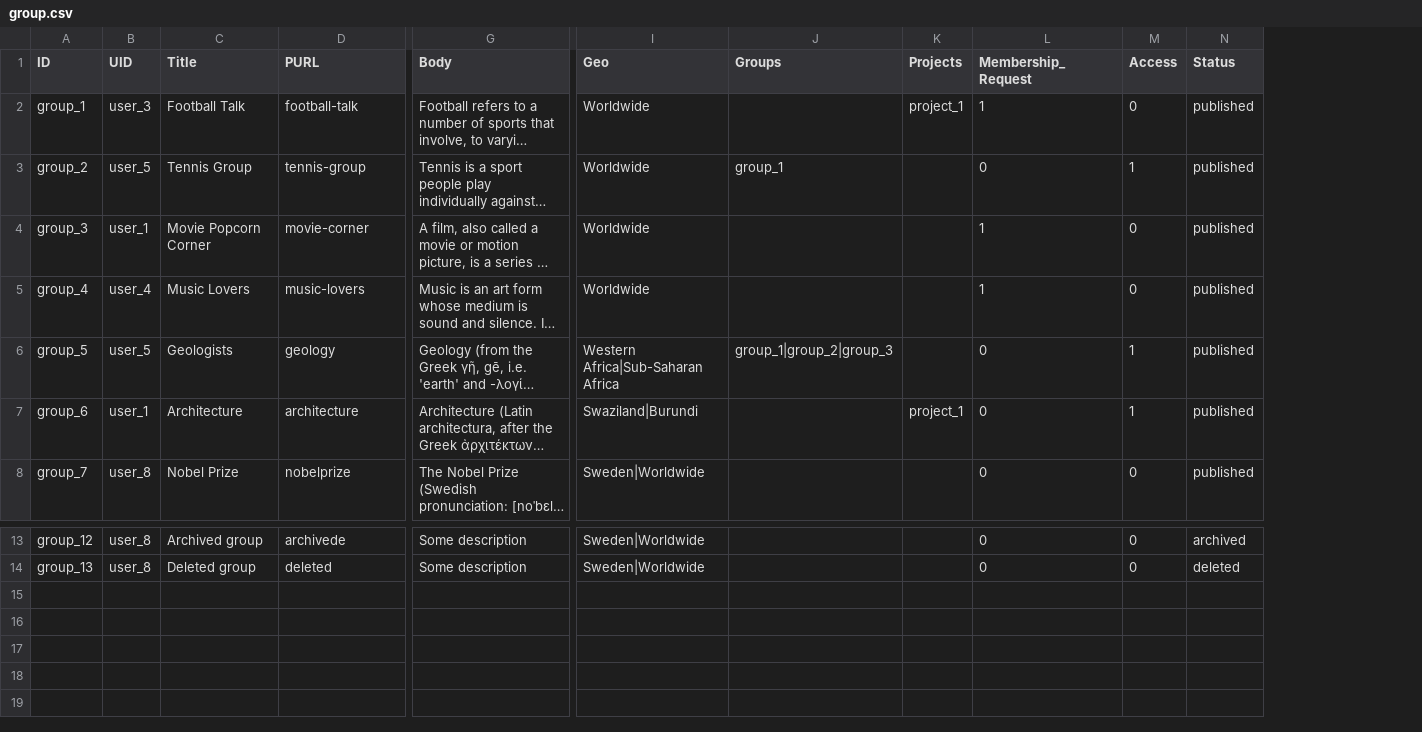
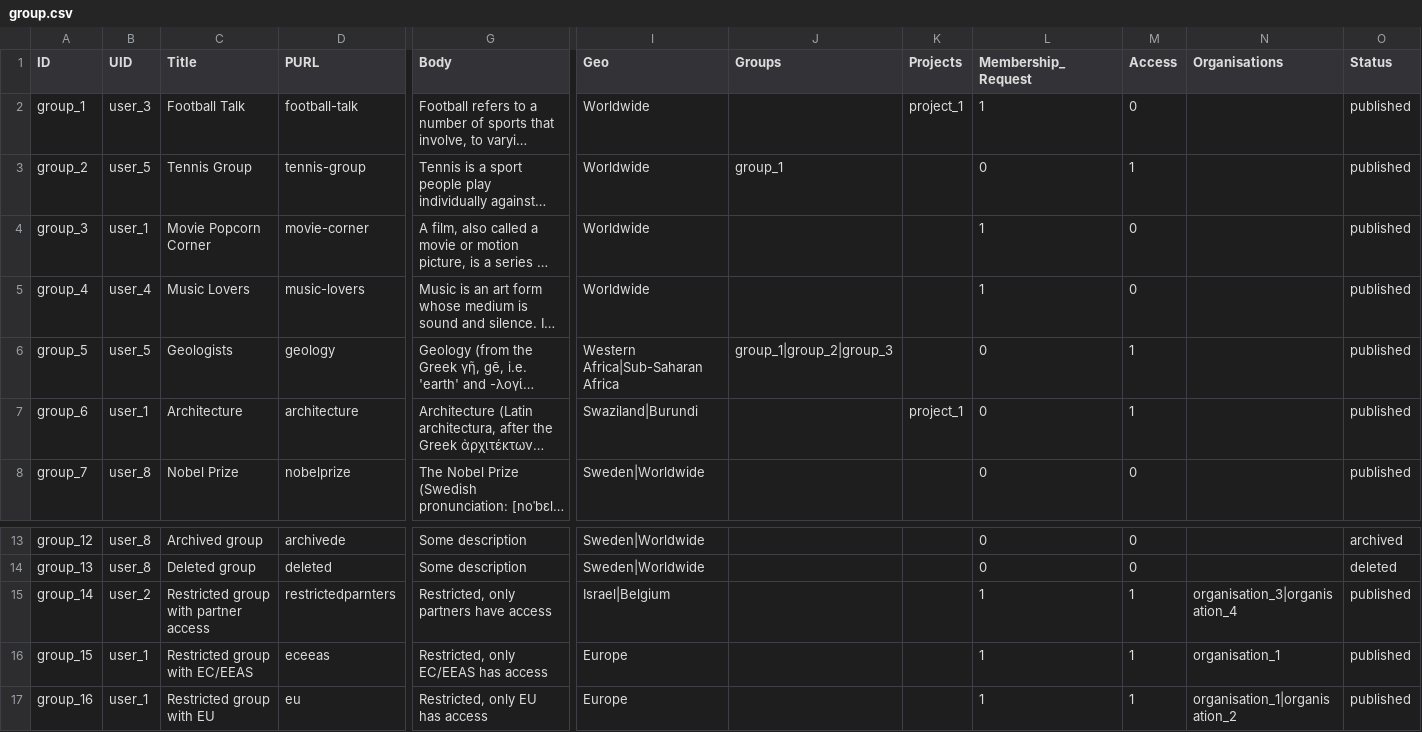
Before and after one commit to capacity4dev/capacity4more, a CSV file: capacity4more/modules/c4m/demo/c4m_demo_content/csv/node/group.csv, drawn as a sheet; only a part is shown, gaps mark what is left out; long unchanged cells end in …; rows hold the shown columns only; the diff names each change by its address in the sheet, - before the commit and + after, or states it on an @@ line.

Commit message:
Add organisation restrictions to demo groups

```diff
--- a/capacity4more/modules/c4m/demo/c4m_demo_content/csv/node/group.csv
+++ b/capacity4more/modules/c4m/demo/c4m_demo_content/csv/node/group.csv
+column N (Organisations), empty
+row 15: group_14 | user_2 | Restricted group with partner access | restrictedparnters | Restricted, only partners have access | Israel|Belgium |  |  | 1 | 1 | organisation_3|organisation_4 | published
+row 16: group_15 | user_1 | Restricted group with EC/EEAS | eceeas | Restricted, only EC/EEAS has access | Europe |  |  | 1 | 1 | organisation_1 | published
+row 17: group_16 | user_1 | Restricted group with EU | eu | Restricted, only EU has access | Europe |  |  | 1 | 1 | organisation_1|organisation_2 | published
```
Also changed, not shown: 2 other files.
